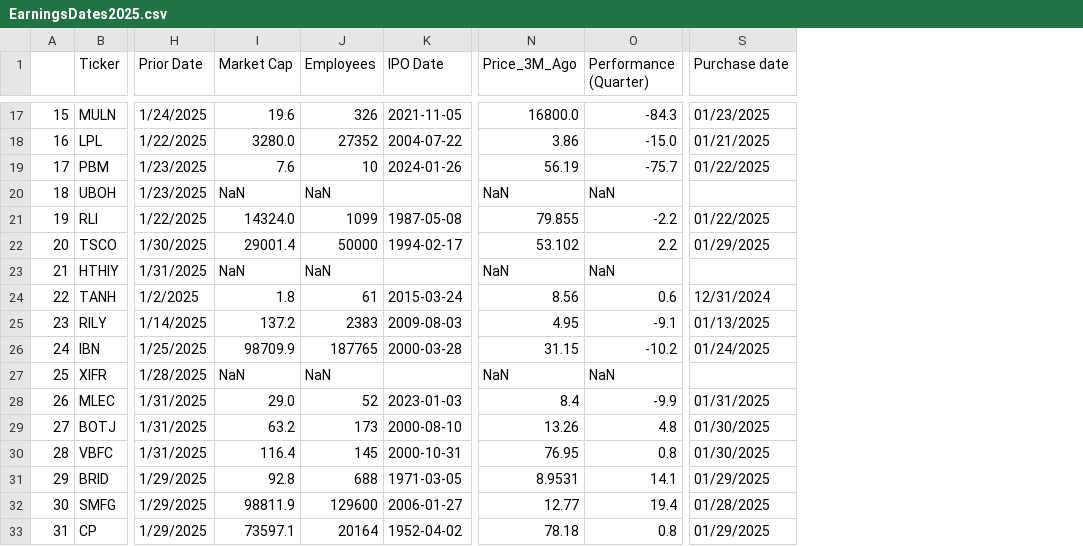
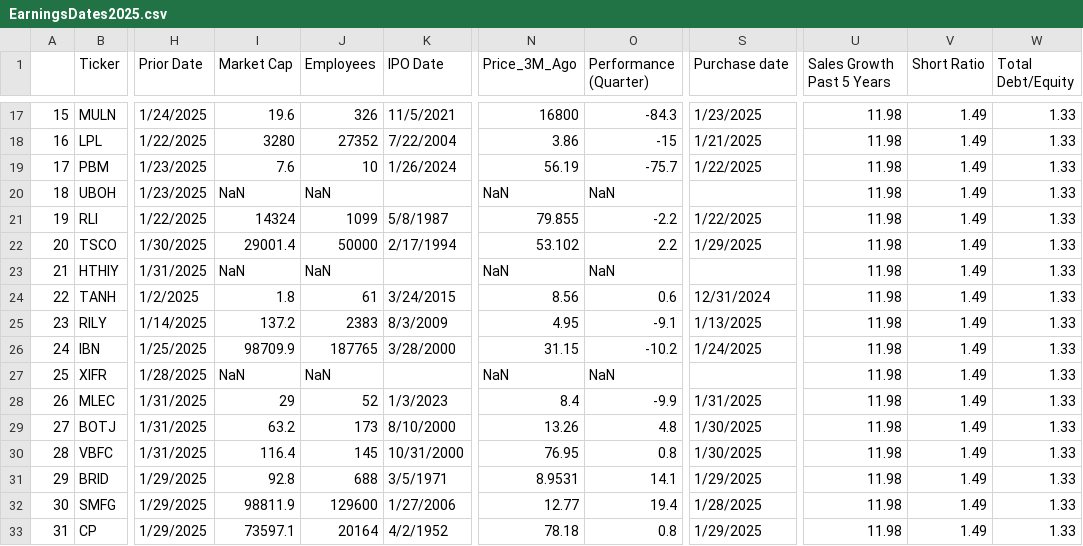
Before and after one commit to barryplasmid/PublicLists, a CSV file: EarningsDates2025.csv, drawn as a sheet; only a part is shown, gaps mark what is left out; the diff covers the shown part only; the diff names each change by its address in the sheet, - before the commit and + after, or states it on an @@ line.

```diff
--- a/EarningsDates2025.csv
+++ b/EarningsDates2025.csv
+column U (Sales Growth Past 5 Years), rows 17-33: all 11.98
+column V (Short Ratio), rows 17-33: all 1.49
+column W (Total Debt/Equity), rows 17-33: all 1.33
-K17 (IPO Date): 2021-11-05
+K17 (IPO Date): 11/5/2021
-N17 (Price_3M_Ago): 16800.0
+N17 (Price_3M_Ago): 16800
-S17 (Purchase date): 01/23/2025
+S17 (Purchase date): 1/23/2025
-I18 (Market Cap): 3280.0
+I18 (Market Cap): 3280
-K18 (IPO Date): 2004-07-22
+K18 (IPO Date): 7/22/2004
-O18 (Performance (Quarter)): -15.0
+O18 (Performance (Quarter)): -15
-S18 (Purchase date): 01/21/2025
+S18 (Purchase date): 1/21/2025
-K19 (IPO Date): 2024-01-26
+K19 (IPO Date): 1/26/2024
-S19 (Purchase date): 01/22/2025
+S19 (Purchase date): 1/22/2025
-I21 (Market Cap): 14324.0
+I21 (Market Cap): 14324
-K21 (IPO Date): 1987-05-08
+K21 (IPO Date): 5/8/1987
-S21 (Purchase date): 01/22/2025
+S21 (Purchase date): 1/22/2025
-K22 (IPO Date): 1994-02-17
+K22 (IPO Date): 2/17/1994
-S22 (Purchase date): 01/29/2025
+S22 (Purchase date): 1/29/2025
-K24 (IPO Date): 2015-03-24
+K24 (IPO Date): 3/24/2015
-K25 (IPO Date): 2009-08-03
+K25 (IPO Date): 8/3/2009
-S25 (Purchase date): 01/13/2025
+S25 (Purchase date): 1/13/2025
-K26 (IPO Date): 2000-03-28
+K26 (IPO Date): 3/28/2000
-S26 (Purchase date): 01/24/2025
+S26 (Purchase date): 1/24/2025
-I28 (Market Cap): 29.0
+I28 (Market Cap): 29
-K28 (IPO Date): 2023-01-03
+K28 (IPO Date): 1/3/2023
-S28 (Purchase date): 01/31/2025
+S28 (Purchase date): 1/31/2025
-K29 (IPO Date): 2000-08-10
+K29 (IPO Date): 8/10/2000
-S29:S30 (Purchase date): 01/30/2025
+S29:S30 (Purchase date): 1/30/2025
-K30 (IPO Date): 2000-10-31
+K30 (IPO Date): 10/31/2000
-K31 (IPO Date): 1971-03-05
+K31 (IPO Date): 3/5/1971
-S31 (Purchase date): 01/29/2025
+S31 (Purchase date): 1/29/2025
-K32 (IPO Date): 2006-01-27
+K32 (IPO Date): 1/27/2006
-S32 (Purchase date): 01/28/2025
+S32 (Purchase date): 1/28/2025
-K33 (IPO Date): 1952-04-02
+K33 (IPO Date): 4/2/1952
-S33 (Purchase date): 01/29/2025
+S33 (Purchase date): 1/29/2025
```
Also changed, not shown: 43 edited cells elsewhere in this file.
